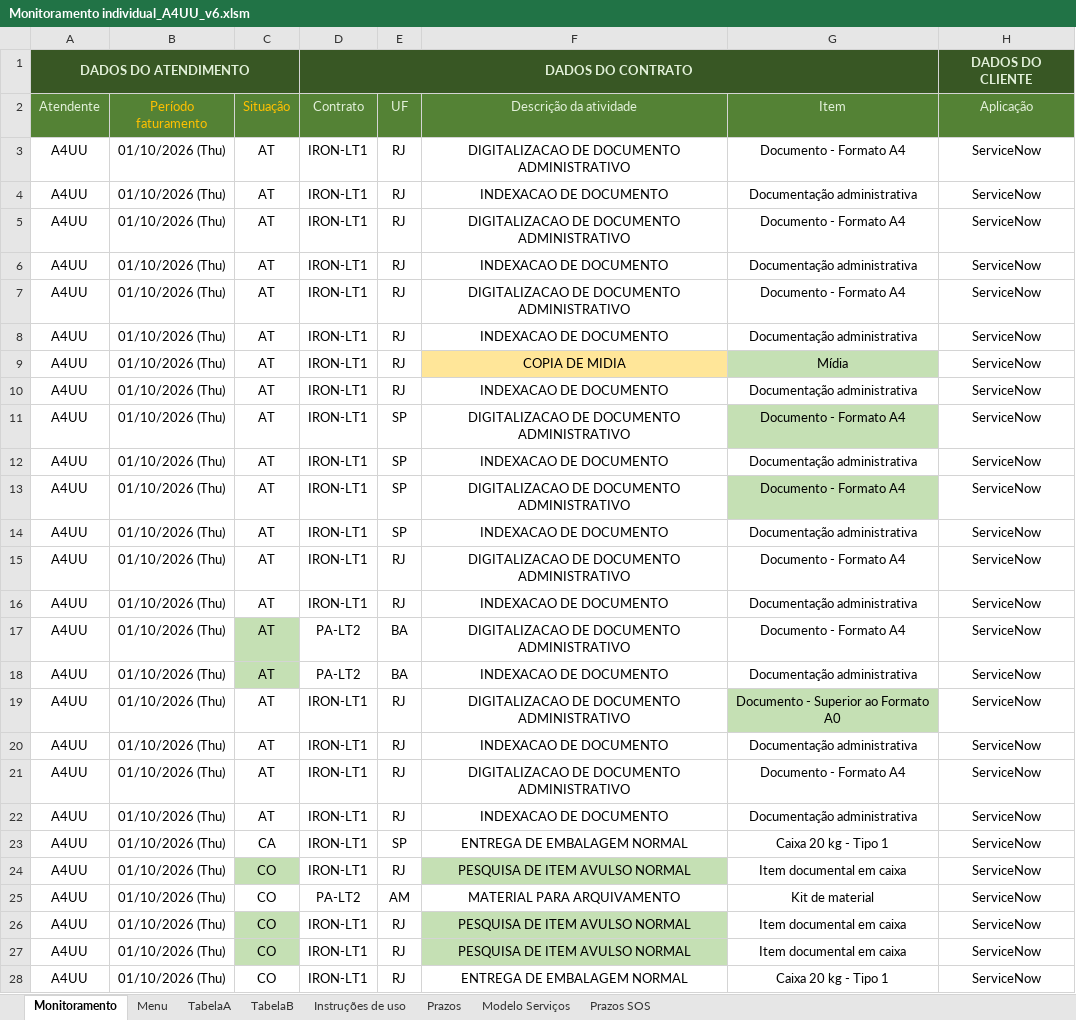
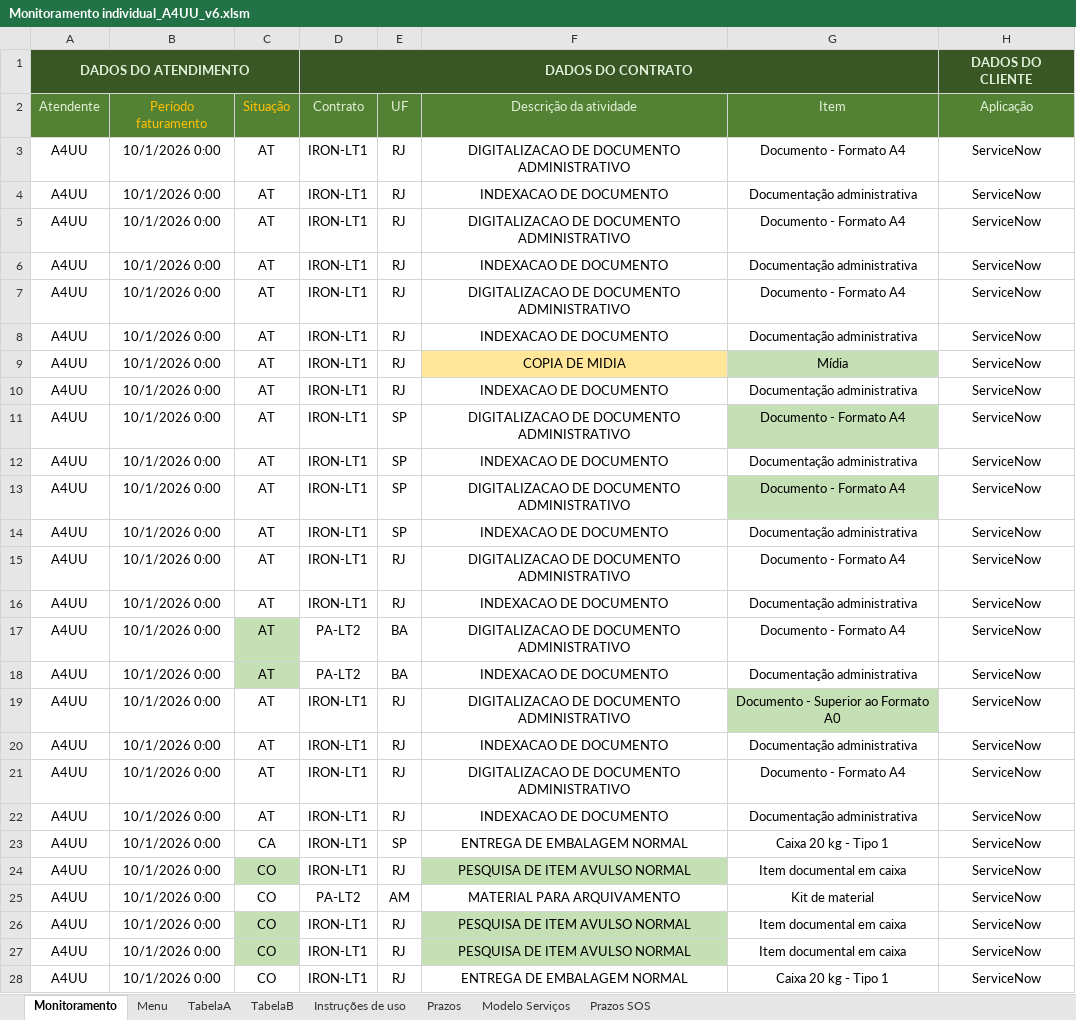
Before and after one commit to thelmosym/PainelNovo-main2, an Excel workbook: Monitoramento/Monitoramento individual_A4UU_v6.xlsm, sheet Monitoramento, drawn as a sheet; only a part is shown; values as stored, in another font and other column widths than the file's, no borders; conditional formats and table styles not drawn; the diff covers the shown part only; the diff names each change by its address in the sheet, - before the commit and + after, or states it on an @@ line.

```diff
--- a/Monitoramento/Monitoramento individual_A4UU_v6.xlsm (sheet Monitoramento)
+++ b/Monitoramento/Monitoramento individual_A4UU_v6.xlsm (sheet Monitoramento)
-B3:B28 (Período faturamento): 01/10/2026 (Thu)
+B3:B28 (Período faturamento): 10/1/2026 0:00
```
Also changed, not shown: 87 edited cells elsewhere in this sheet, Monitoramento/Monitoramento individual_DPBR_v6.xlsm, Monitoramento/Monitoramento individual_GPZ1_v6.xlsm, 2 other files.
